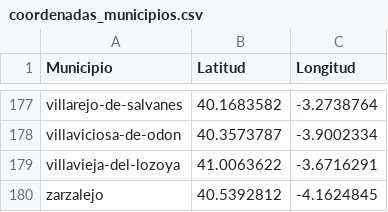
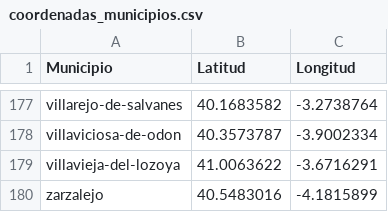
Before and after one commit to Rcm89/aboratorio-modulo3-leccion01-APIs, a CSV file: coordenadas_municipios.csv, drawn as a sheet; only a part is shown, gaps mark what is left out.

```diff
--- a/coordenadas_municipios.csv
+++ b/coordenadas_municipios.csv
@@ -179,2 +179,2 @@ villaviciosa-de-odon,40.3573787,-3.9002334
 villavieja-del-lozoya,41.0063622,-3.6716291
-zarzalejo,40.5392812,-4.1624845
+zarzalejo,40.5483016,-4.1815899
```
Also changed, not shown: 5 other files.
